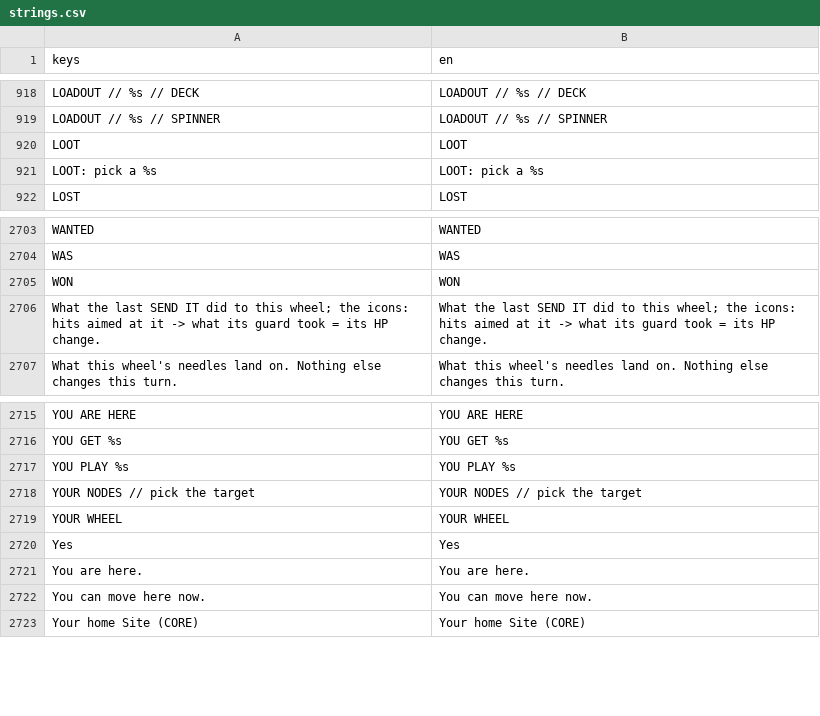
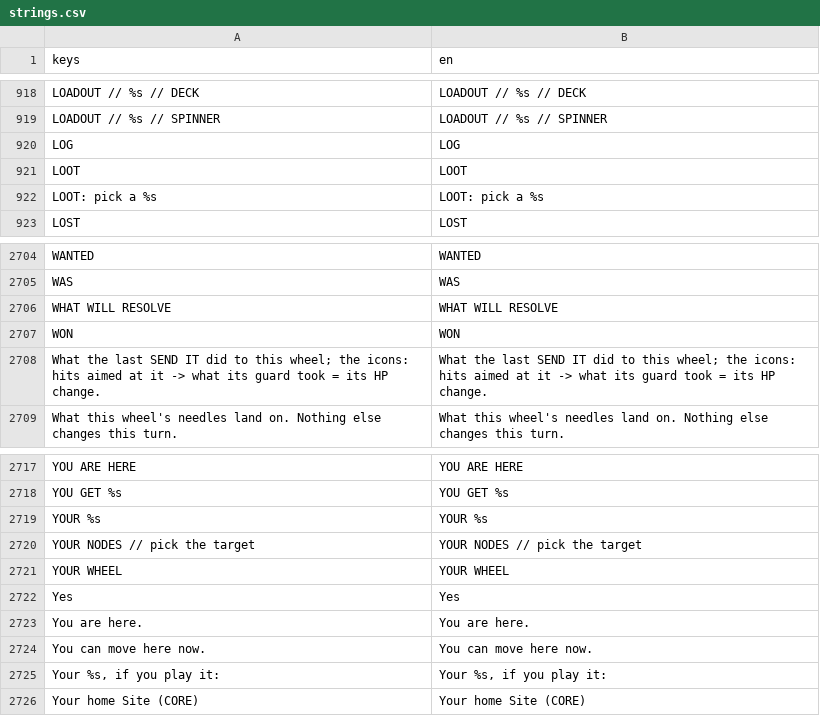
Before and after one commit to Noitues/REBEL_CELL, a CSV file: assets/text/strings.csv, drawn as a sheet; only a part is shown, gaps mark what is left out.

```diff
--- a/assets/text/strings.csv
+++ b/assets/text/strings.csv
@@ -941,2 +941,3 @@ LOADOUT // %s // DECK,LOADOUT // %s // DECK
 LOADOUT // %s // SPINNER,LOADOUT // %s // SPINNER
+LOG,LOG
 LOOT,LOOT
@@ -2738,2 +2739,3 @@ WANTED,WANTED
 WAS,WAS
+WHAT WILL RESOLVE,WHAT WILL RESOLVE
 WON,WON
@@ -2750,3 +2752,3 @@ YOU ARE HERE,YOU ARE HERE
 YOU GET %s,YOU GET %s
-YOU PLAY %s,YOU PLAY %s
+YOUR %s,YOUR %s
 YOUR NODES // pick the target,YOUR NODES // pick the target
@@ -2756,2 +2758,3 @@ You are here.,You are here.
 You can move here now.,You can move here now.
+"Your %s, if you play it:","Your %s, if you play it:"
 Your home Site (CORE),Your home Site (CORE)
```
Also changed, not shown: 17 other files.
